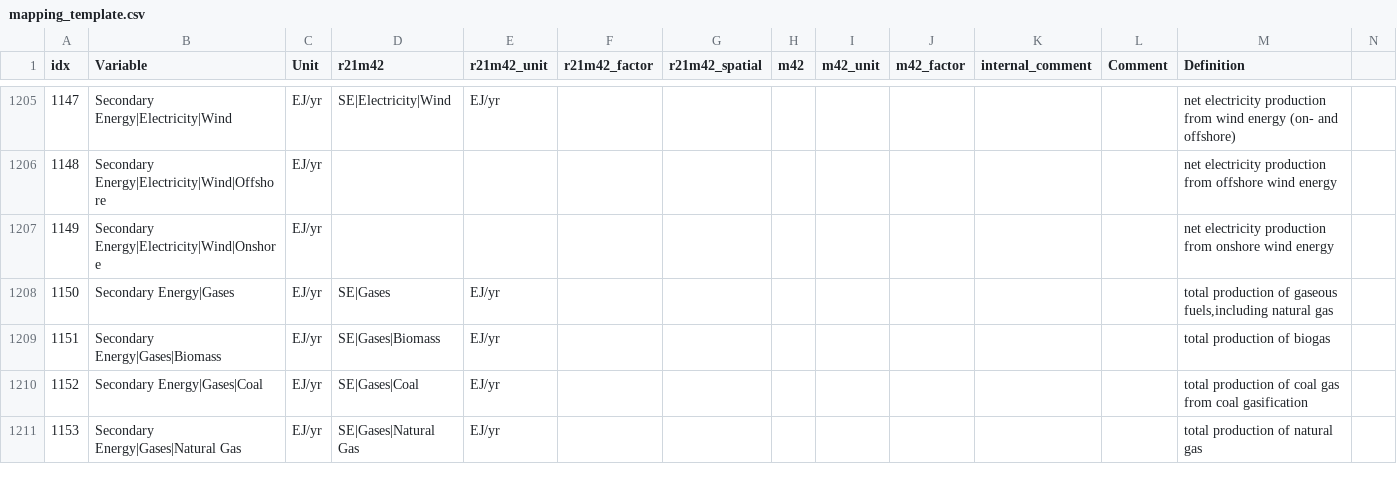
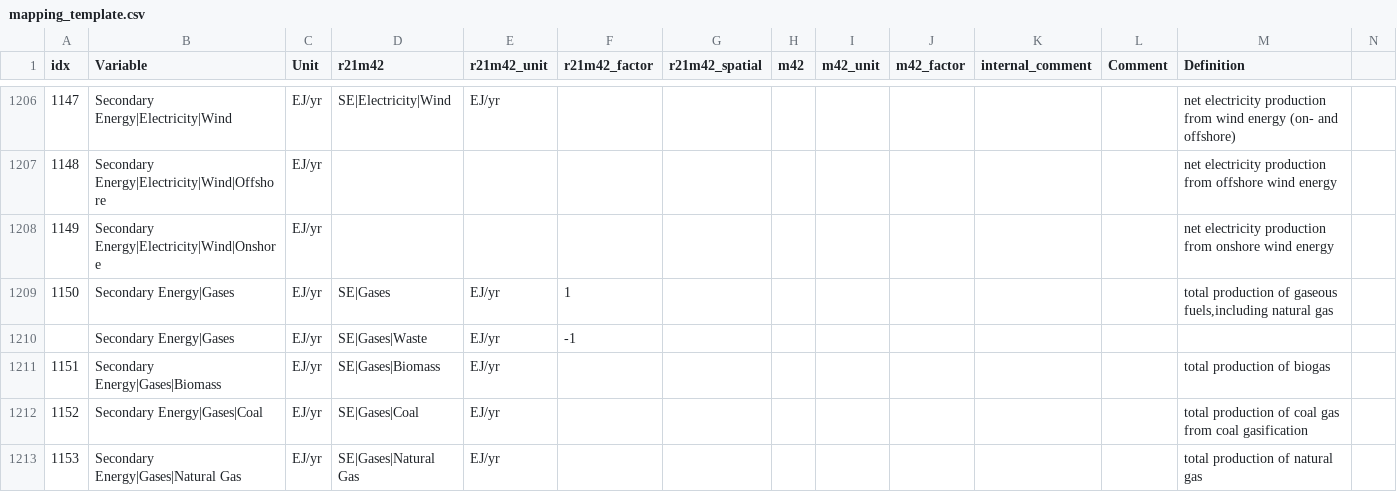
Before and after one commit to strefler/project_interfaces, a CSV file: ar6/mapping_template.csv, drawn as a sheet; only a part is shown, gaps mark what is left out; addresses are those after the commit; rows hold the shown columns only; the diff covers the shown part only; the diff names each change by its address in the sheet, - before the commit and + after, or states it on an @@ line.

Commit message:
Commiting changes from Silvia: mapping_template.csv:     remove 2&3 Wheelers to Transport Emissions     add 2&3 Wheelers to Energy Service demands     substract non-motorized transport from total road transport     Secondary Energy|Gases|Waste now deducted from the SE|Gases total, instead of being added to Other     add Gases and Solids to Investements|Energy Supply|Other summationGroups.csv:     DAC contributing now positively again to Carbon Sequestration|CCS and negatively to Emissions|CO2 (as sign in mapping was changed)     remove double counting of passenger and freight in "Emissions|CO2|Energy|Demand|Transportation"     include 2 and 3 W to Transportation service     new summation check for SE     remove double accounting of SE|Electricity|Other     change name of variable being used for summation check from Oil back to Oil|w/o CCS (should be ok, as now both variables are part of mapping)...

```diff
--- a/ar6/mapping_template.csv
+++ b/ar6/mapping_template.csv
-F1209 (r21m42_factor): (empty)
+F1209 (r21m42_factor): 1
+row 1210:  | Secondary Energy|Gases | EJ/yr | SE|Gases|Waste | EJ/yr | -1
```
Also changed, not shown: 3 added rows, 1 removed row and 7 edited cells elsewhere in this file, summationGroups.csv.
